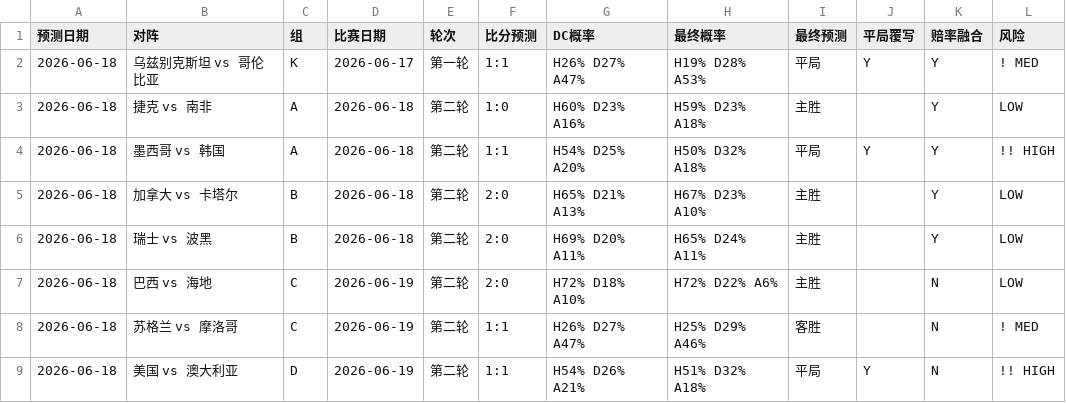
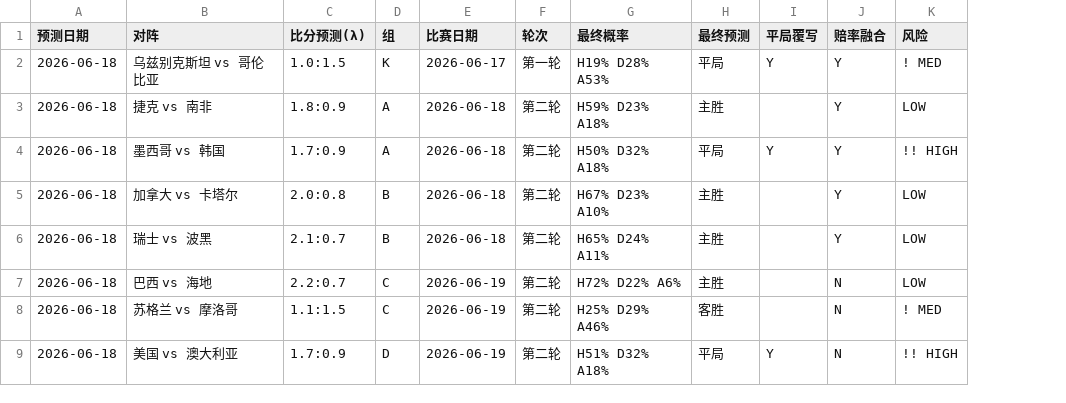
Before and after one commit to huangjialing0010/worldcup-2026-predict, a CSV file: output/daily/2026-06-18.csv, drawn as a sheet; only a part is shown; removed rows and columns are numbered as before the commit, all else as after; the diff names each change by its address in the sheet, - before the commit and + after, or states it on an @@ line.

Commit message:
fix: use expected goals (λ) as score prediction in daily CSV

```diff
--- a/output/daily/2026-06-18.csv
+++ b/output/daily/2026-06-18.csv
+column C (比分预测(λ)), rows 2-9: 1.0:1.5 | 1.8:0.9 | 1.7:0.9 | 2.0:0.8 | 2.1:0.7 | 2.2:0.7 | 1.1:1.5 | 1.7:0.9
-column F (比分预测), rows 2-9: 1:1 | 1:0 | 1:1 | 2:0 | 2:0 | 2:0 | 1:1 | 1:1
-column G (DC概率), rows 2-9: H26% D27% A47% | H60% D23% A16% | H54% D25% A20% | H65% D21% A13% | H69% D20% A11% | H72% D18% A10% | H26% D27% A47% | H54% D26% A21%
```
Also changed, not shown: 1 other file.
